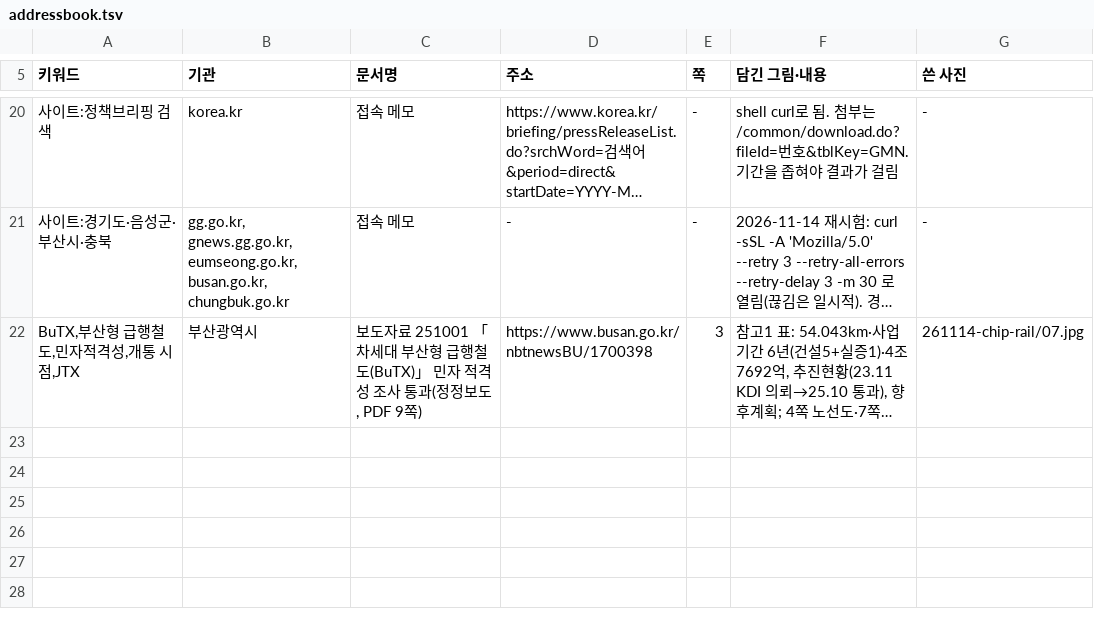
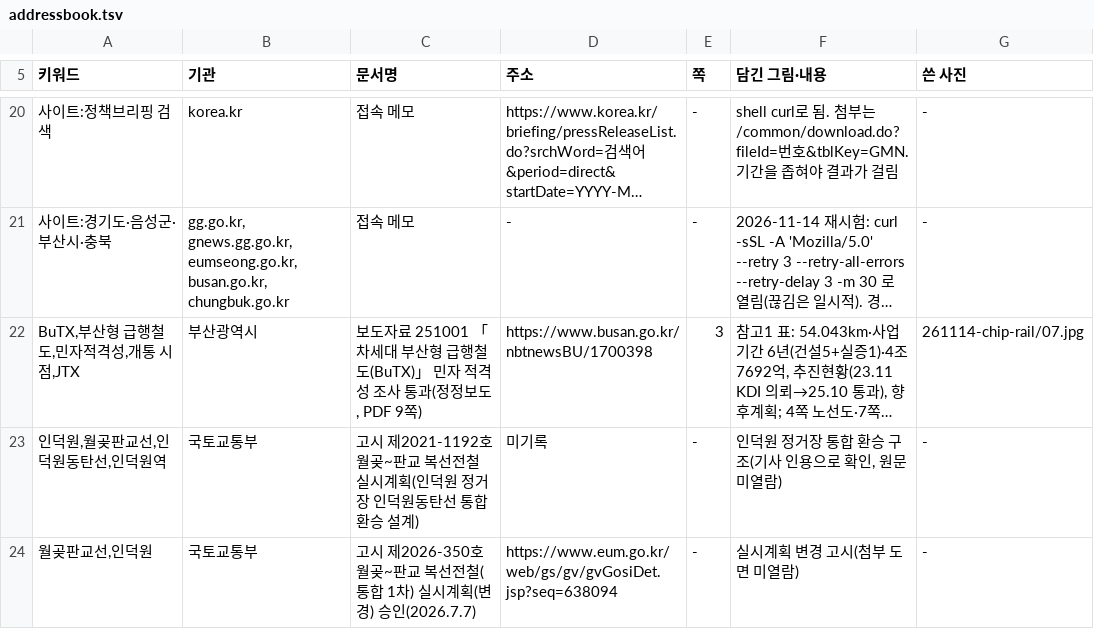
Before and after one commit to min123172317-max/blog-images, a TSV file: addressbook.tsv, drawn as a sheet; only a part is shown, gaps mark what is left out; long unchanged cells end in …; the diff names each change by its address in the sheet, - before the commit and + after, or states it on an @@ line.

```diff
--- a/addressbook.tsv
+++ b/addressbook.tsv
+row 23: 인덕원,월곶판교선,인덕원동탄선,인덕원역 | 국토교통부 | 고시 제2021-1192호 월곶~판교 복선전철 실시계획(인덕원 정거장 인덕원동탄선 통합 환승 설계) | 미기록 | - | 인덕원 정거장 통합 환승 구조(기사 인용으로 확인, 원문 미열람) | -
+row 24: 월곶판교선,인덕원 | 국토교통부 | 고시 제2026-350호 월곶~판교 복선전철(통합 1차) 실시계획(변경) 승인(2026.7.7) | https://www.eum.go.kr/web/gs/gv/gvGosiDet.jsp?seq=638094 | - | 실시계획 변경 고시(첨부 도면 미열람) | -
```
Also changed, not shown: 1 other file.
